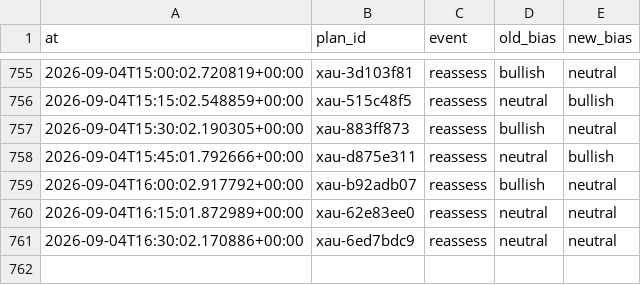
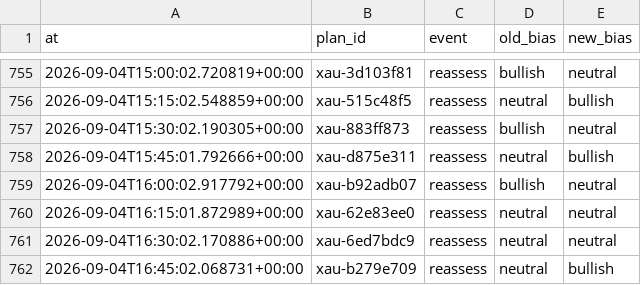
Before and after one commit to seyedmahdiesmailian/hermes-trading, a CSV file: data/xau_plan/reassessment_log.csv, drawn as a sheet; only a part is shown, gaps mark what is left out.

```diff
--- a/data/xau_plan/reassessment_log.csv
+++ b/data/xau_plan/reassessment_log.csv
@@ -761 +761,2 @@ at,plan_id,event,old_bias,new_bias
 2026-09-04T16:30:02.170886+00:00,xau-6ed7bdc9,reassess,neutral,neutral
+2026-09-04T16:45:02.068731+00:00,xau-b279e709,reassess,neutral,bullish
```
Also changed, not shown: 8 other files.
